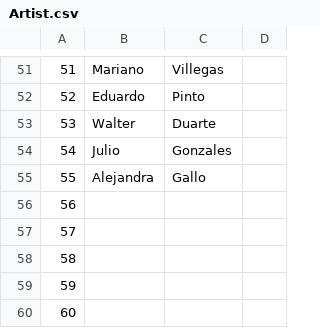
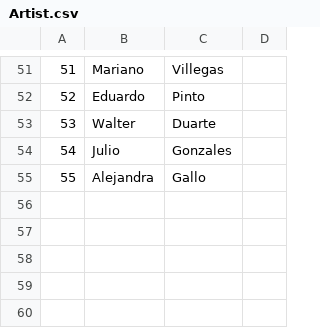
Before and after one commit to nmaguirre/riocuartobandasderock, a CSV file: src/main/resources/database/Artist.csv, drawn as a sheet; only a part is shown, gaps mark what is left out; the diff names each change by its address in the sheet, - before the commit and + after, or states it on an @@ line.

Commit message:
update Artist.csv

```diff
--- a/src/main/resources/database/Artist.csv
+++ b/src/main/resources/database/Artist.csv
-row 56: 56
-row 57: 57
-row 58: 58
-row 59: 59
-row 60: 60
```
